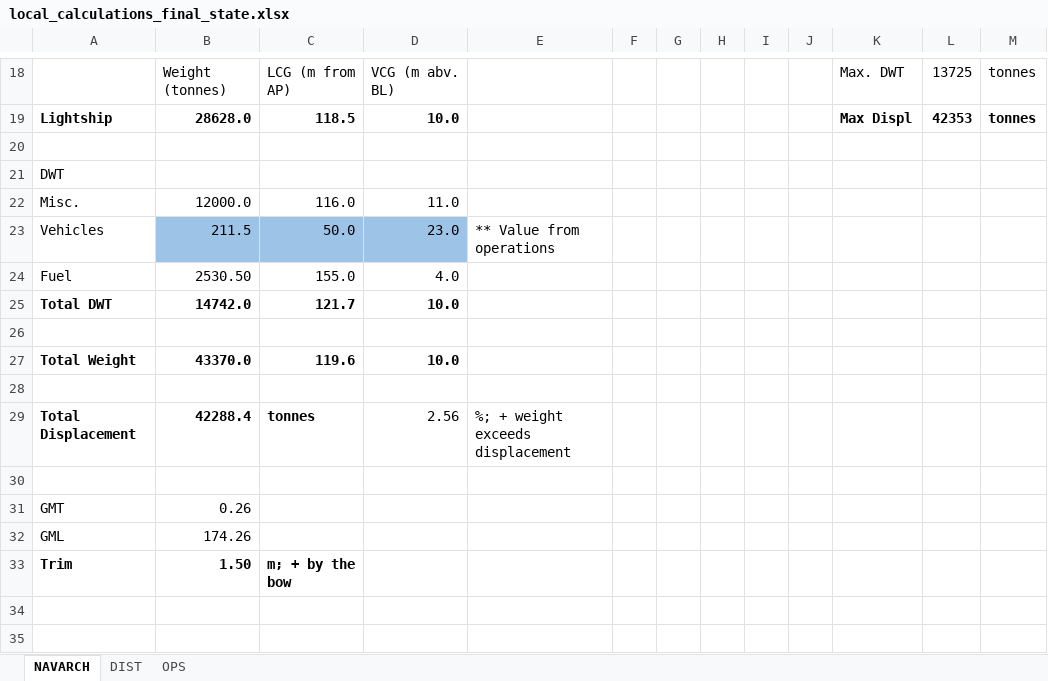
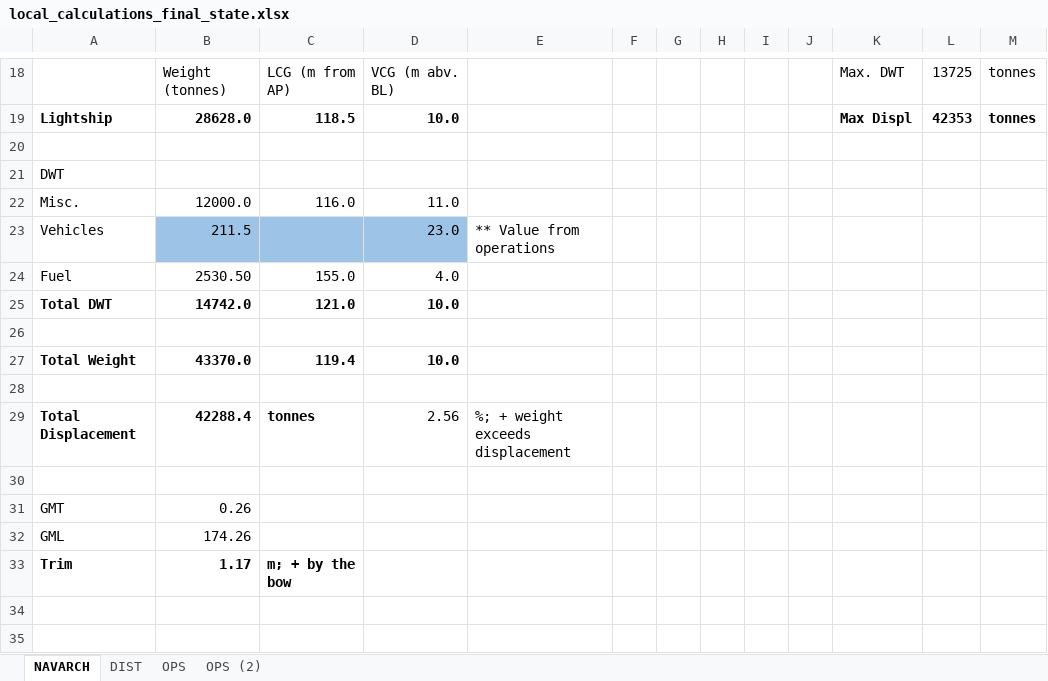
Before and after one commit to cgoodrum/KI_Integrated_Framework, an Excel workbook: results/local_calculations_final_state.xlsx, sheet NAVARCH, drawn as a sheet; only a part is shown, gaps mark what is left out; values as stored, in another font and other column widths than the file's, no borders; the diff names each change by its address in the sheet, - before the commit and + after, or states it on an @@ line.

```diff
--- a/results/local_calculations_final_state.xlsx (sheet NAVARCH)
+++ b/results/local_calculations_final_state.xlsx (sheet NAVARCH)
+sheet tab: OPS (2)
-C23: 50.0
+C23: (empty)
-C25: 121.7
+C25: 121.0
-C27: 119.6
+C27: 119.4
-B33: 1.50
+B33: 1.17
```
Also changed, not shown: excel/local_calculations.xlsx, results/GMT_CASE_temp.xlsx, 5 other files.
